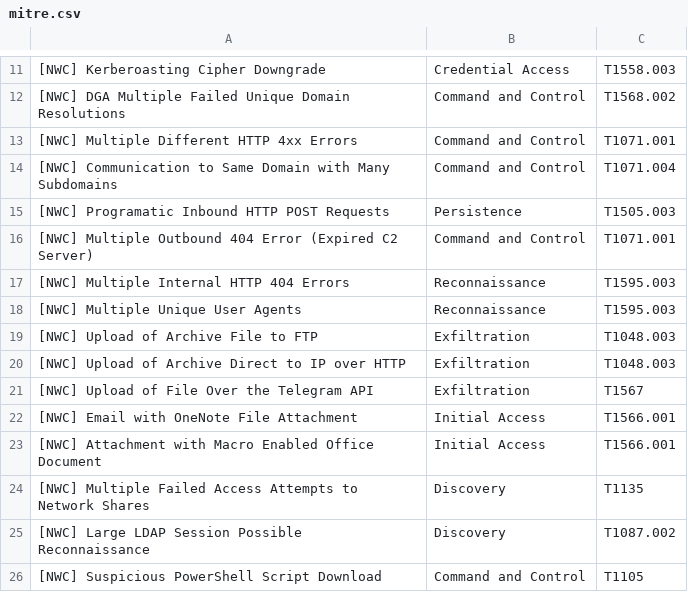
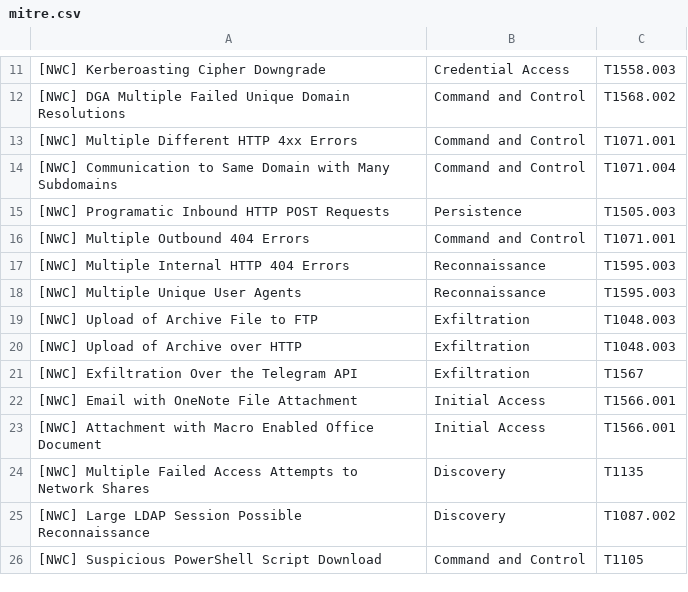
Before and after one commit to halim-abz/netwitness, a CSV file: mitre_mapping/mitre.csv, drawn as a sheet; only a part is shown, gaps mark what is left out; the diff covers the shown part only; the diff names each change by its address in the sheet, - before the commit and + after, or states it on an @@ line.

```diff
--- a/mitre_mapping/mitre.csv
+++ b/mitre_mapping/mitre.csv
-A16: [NWC] Multiple Outbound 404 Error (Expired C2 Server)
+A16: [NWC] Multiple Outbound 404 Errors
-A20: [NWC] Upload of Archive Direct to IP over HTTP
+A20: [NWC] Upload of Archive over HTTP
-A21: [NWC] Upload of File Over the Telegram API
+A21: [NWC] Exfiltration Over the Telegram API
```
Also changed, not shown: 7 edited cells elsewhere in this file.
